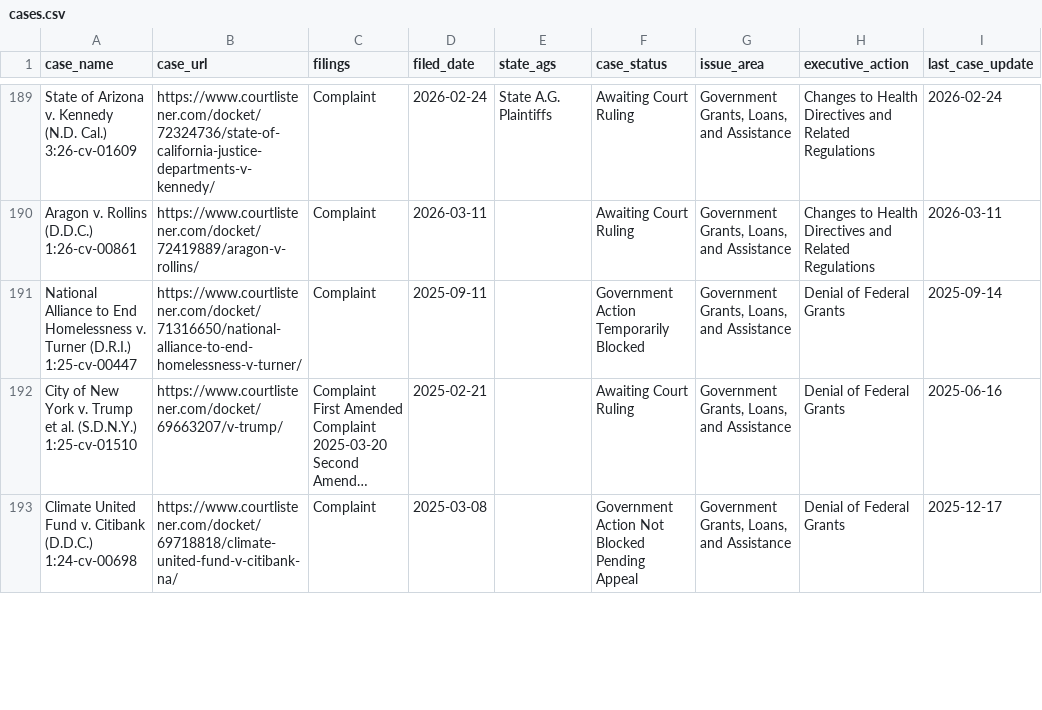
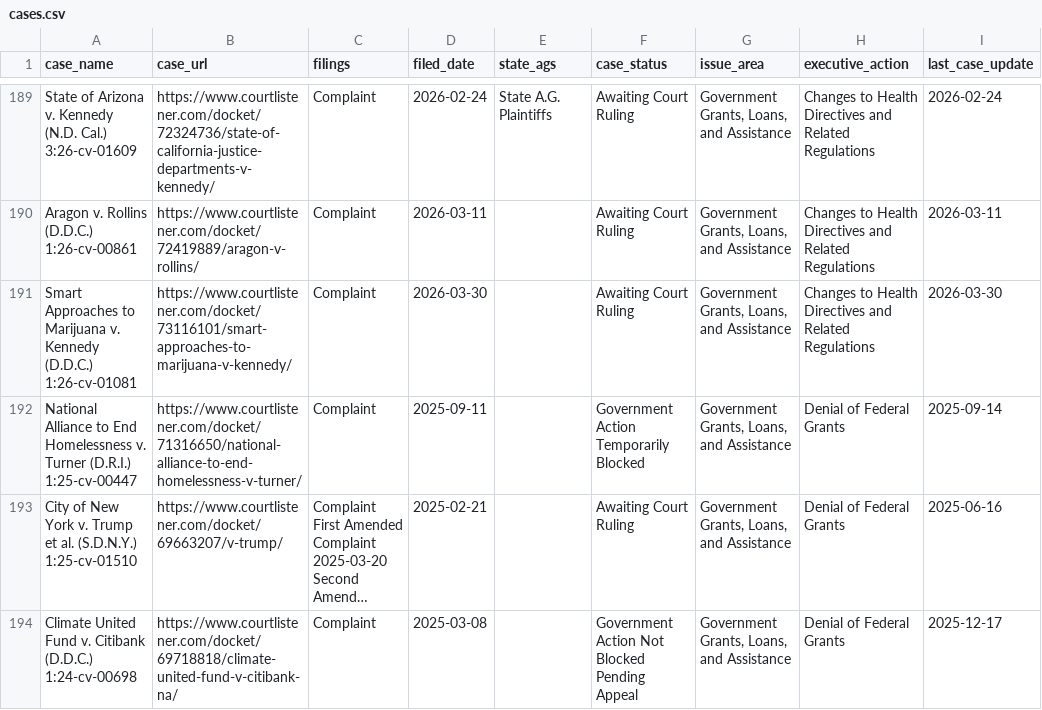
Before and after one commit to thecarsun/LC-TAA, a CSV file: data/processed/cases.csv, drawn as a sheet; only a part is shown, gaps mark what is left out; long unchanged cells end in …; ↵ is a line break in a cell; the diff covers the shown part only; the diff names each change by its address in the sheet, - before the commit and + after, or states it on an @@ line.

Commit message:
Automated data update Wed 04/01/2026

```diff
--- a/data/processed/cases.csv
+++ b/data/processed/cases.csv
+row 191: Smart Approaches to Marijuana v. Kennedy (D.D.C.) ↵ 1:26-cv-01081 | https://www.courtlistener.com/docket/73116101/smart-approaches-to-marijuana-v-kennedy/ | Complaint | 2026-03-30 |  | Awaiting Court Ruling | Government Grants, Loans, and Assistance | Changes to Health Directives and Related Regulations | 2026-03-30
```
Also changed, not shown: 1 removed row and 10 edited cells elsewhere in this file, 1 other file.
